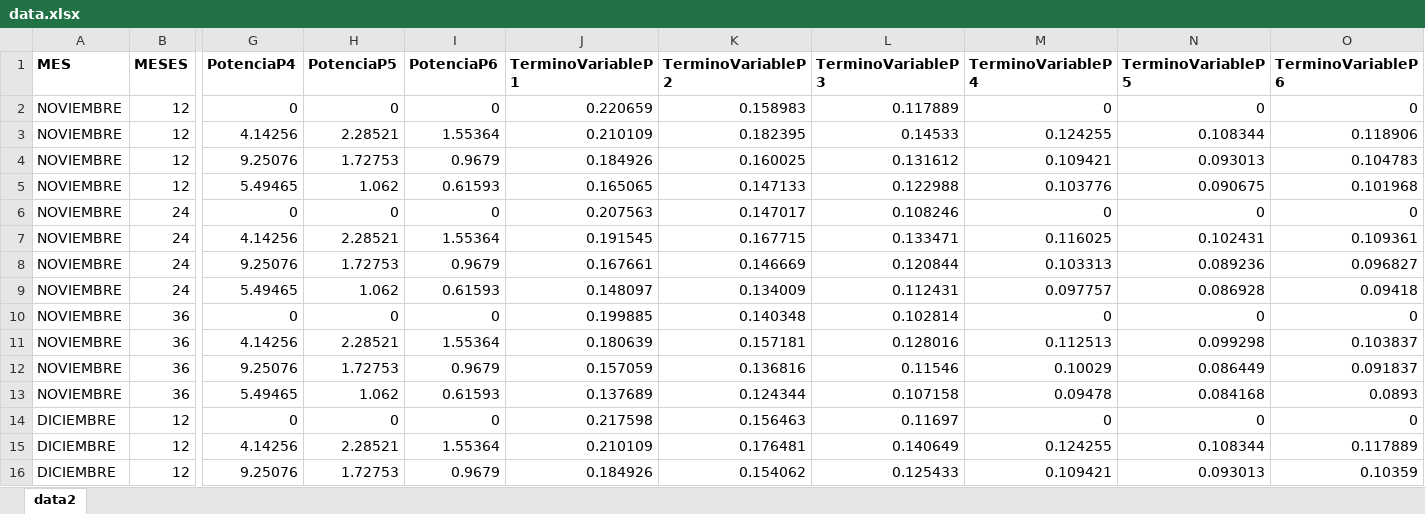
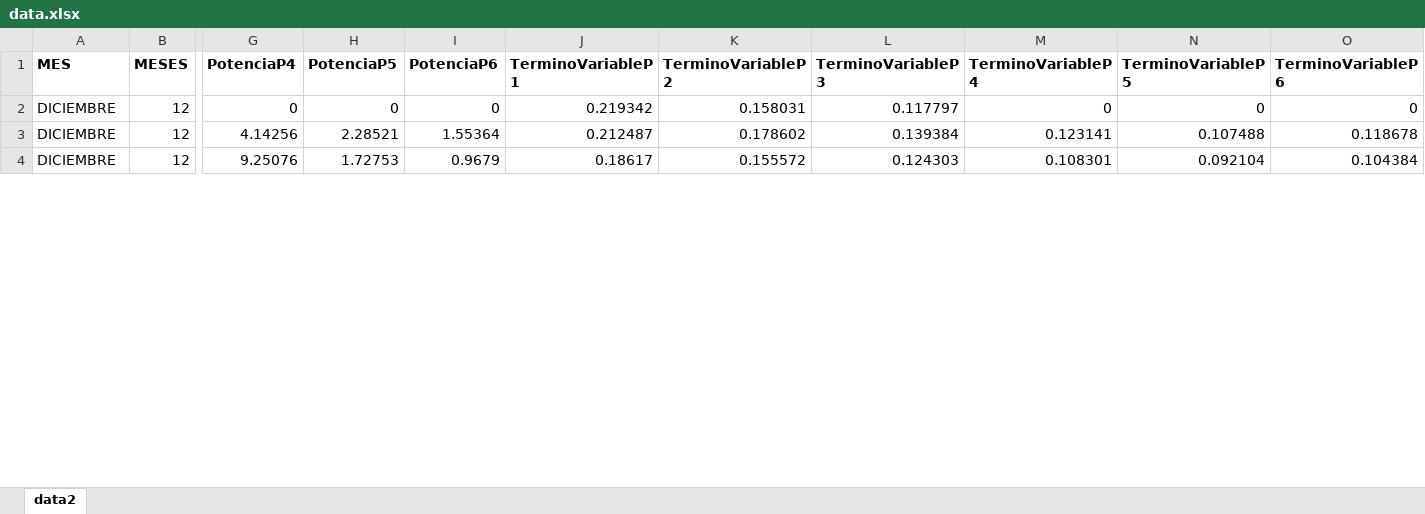
Before and after one commit to BamesaConsulting/cominiones-galp-f.github.io, an Excel workbook: data.xlsx, sheet data2, drawn as a sheet; only a part is shown, gaps mark what is left out; values as stored, in another font and other column widths than the file's, no borders; removed rows and columns are numbered as before the commit, all else as after; rows hold the shown columns only; the diff covers the shown part only; the diff names each change by its address in the sheet, - before the commit and + after, or states it on an @@ line.

Commit message:
NUEVO CAMBIO

```diff
--- a/data.xlsx (sheet data2)
+++ b/data.xlsx (sheet data2)
-row 2: NOVIEMBRE | 12 | 0 | 0 | 0 | 0.220659 | 0.158983 | 0.117889 | 0 | 0 | 0
-row 3: NOVIEMBRE | 12 | 4.14256 | 2.28521 | 1.55364 | 0.210109 | 0.182395 | 0.14533 | 0.124255 | 0.108344 | 0.118906
-row 4: NOVIEMBRE | 12 | 9.25076 | 1.72753 | 0.9679 | 0.184926 | 0.160025 | 0.131612 | 0.109421 | 0.093013 | 0.104783
-row 5: NOVIEMBRE | 12 | 5.49465 | 1.062 | 0.61593 | 0.165065 | 0.147133 | 0.122988 | 0.103776 | 0.090675 | 0.101968
-row 6: NOVIEMBRE | 24 | 0 | 0 | 0 | 0.207563 | 0.147017 | 0.108246 | 0 | 0 | 0
-row 7: NOVIEMBRE | 24 | 4.14256 | 2.28521 | 1.55364 | 0.191545 | 0.167715 | 0.133471 | 0.116025 | 0.102431 | 0.109361
-row 8: NOVIEMBRE | 24 | 9.25076 | 1.72753 | 0.9679 | 0.167661 | 0.146669 | 0.120844 | 0.103313 | 0.089236 | 0.096827
-row 9: NOVIEMBRE | 24 | 5.49465 | 1.062 | 0.61593 | 0.148097 | 0.134009 | 0.112431 | 0.097757 | 0.086928 | 0.09418
-row 10: NOVIEMBRE | 36 | 0 | 0 | 0 | 0.199885 | 0.140348 | 0.102814 | 0 | 0 | 0
-row 11: NOVIEMBRE | 36 | 4.14256 | 2.28521 | 1.55364 | 0.180639 | 0.157181 | 0.128016 | 0.112513 | 0.099298 | 0.103837
-row 12: NOVIEMBRE | 36 | 9.25076 | 1.72753 | 0.9679 | 0.157059 | 0.136816 | 0.11546 | 0.10029 | 0.086449 | 0.091837
-row 13: NOVIEMBRE | 36 | 5.49465 | 1.062 | 0.61593 | 0.137689 | 0.124344 | 0.107158 | 0.09478 | 0.084168 | 0.0893
-J2 (TerminoVariableP1): 0.217598
+J2 (TerminoVariableP1): 0.219342
-K2 (TerminoVariableP2): 0.156463
+K2 (TerminoVariableP2): 0.158031
-L2 (TerminoVariableP3): 0.11697
+L2 (TerminoVariableP3): 0.117797
-J3 (TerminoVariableP1): 0.210109
+J3 (TerminoVariableP1): 0.212487
-K3 (TerminoVariableP2): 0.176481
+K3 (TerminoVariableP2): 0.178602
-L3 (TerminoVariableP3): 0.140649
+L3 (TerminoVariableP3): 0.139384
-M3 (TerminoVariableP4): 0.124255
+M3 (TerminoVariableP4): 0.123141
-N3 (TerminoVariableP5): 0.108344
+N3 (TerminoVariableP5): 0.107488
-O3 (TerminoVariableP6): 0.117889
+O3 (TerminoVariableP6): 0.118678
-J4 (TerminoVariableP1): 0.184926
+J4 (TerminoVariableP1): 0.18617
-K4 (TerminoVariableP2): 0.154062
+K4 (TerminoVariableP2): 0.155572
-L4 (TerminoVariableP3): 0.125433
+L4 (TerminoVariableP3): 0.124303
-M4 (TerminoVariableP4): 0.109421
+M4 (TerminoVariableP4): 0.108301
-N4 (TerminoVariableP5): 0.093013
+N4 (TerminoVariableP5): 0.092104
-O4 (TerminoVariableP6): 0.10359
+O4 (TerminoVariableP6): 0.104384
```
Also changed, not shown: 12 added rows and 174 edited cells elsewhere in this sheet.
